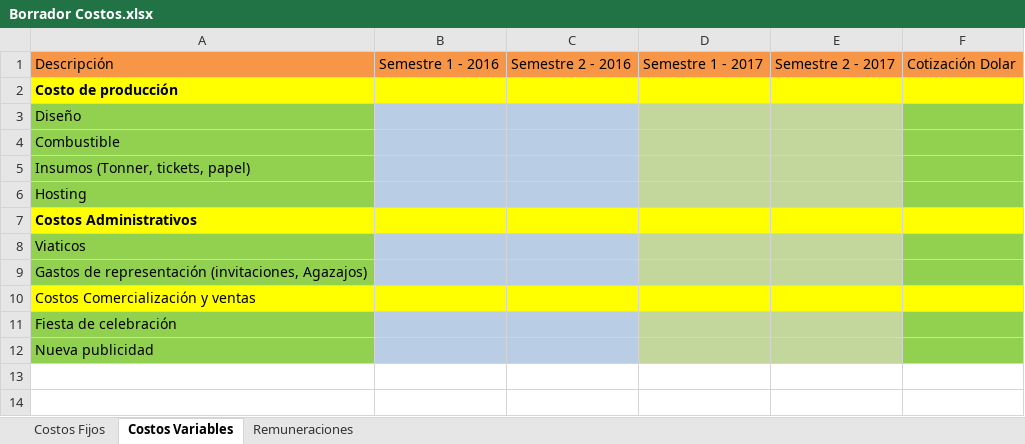
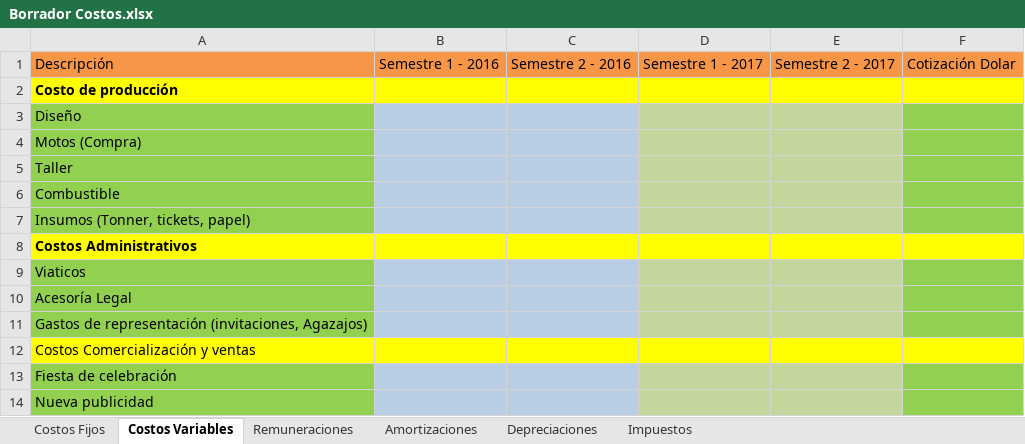
Before and after one commit to Jacodom/sap-tfi-documentation, an Excel workbook: SAP - NEGOCIO/Temporal/Presupuesto/Borrador Costos.xlsx, sheet Costos Variables, drawn as a sheet; values as stored, in another font and other column widths than the file's, no borders; 1 other sheet too large or unreadable and not compared; removed rows and columns are numbered as before the commit, all else as after; the diff names each change by its address in the sheet, - before the commit and + after, or states it on an @@ line.

```diff
--- a/SAP - NEGOCIO/Temporal/Presupuesto/Borrador Costos.xlsx (sheet Costos Variables)
+++ b/SAP - NEGOCIO/Temporal/Presupuesto/Borrador Costos.xlsx (sheet Costos Variables)
+sheet tab: Amortizaciones
+sheet tab: Depreciaciones
+sheet tab: Impuestos
+row 4: Motos (Compra)
+row 5: Taller
-row 6: Hosting
+row 10: Acesoría Legal
```
Also changed, not shown: sheet Costos Fijos, SAP - NEGOCIO/Temporal/Presupuesto/Presupuesto pickupmeal.xlsx, 1 other file.
